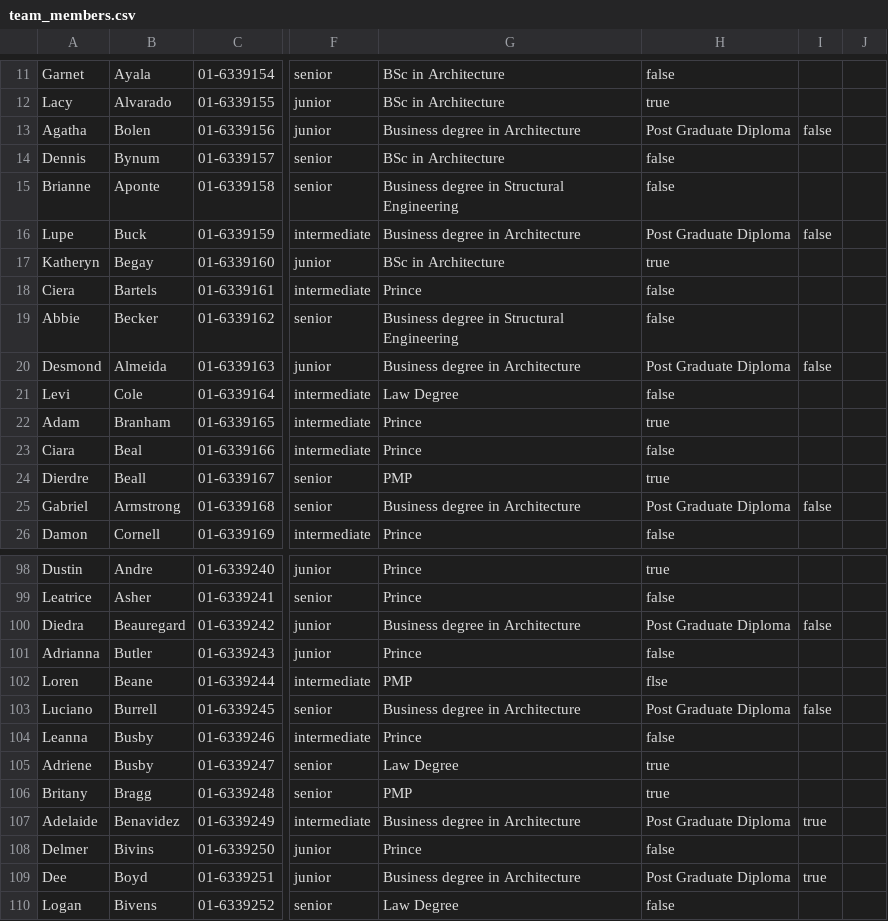
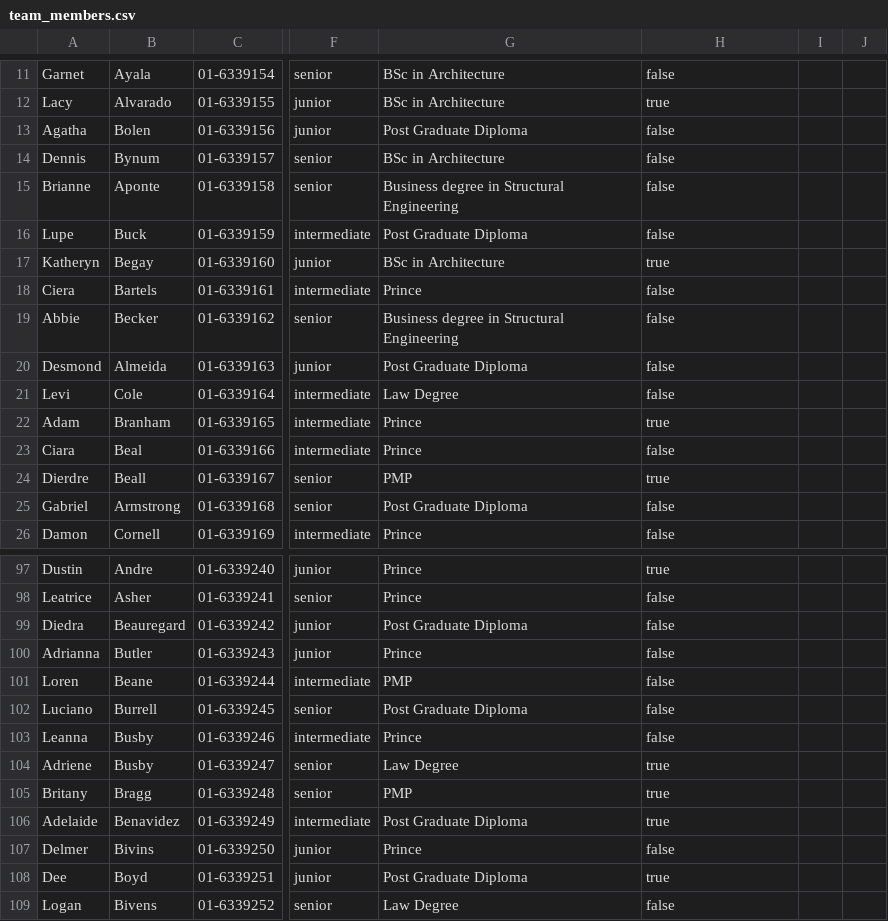
Before and after one commit to ewamarciniak/AR_app, a CSV file: script/team_members.csv, drawn as a sheet; only a part is shown, gaps mark what is left out; addresses are those after the commit; the diff covers the shown part only; the diff names each change by its address in the sheet, - before the commit and + after, or states it on an @@ line.

```diff
--- a/script/team_members.csv
+++ b/script/team_members.csv
-G13: Business degree in Architecture
+G13: Post Graduate Diploma
-H13: Post Graduate Diploma
+H13: false
-I13: false
+I13: (empty)
-G16: Business degree in Architecture
+G16: Post Graduate Diploma
-H16: Post Graduate Diploma
+H16: false
-I16: false
+I16: (empty)
-G20: Business degree in Architecture
+G20: Post Graduate Diploma
-H20: Post Graduate Diploma
+H20: false
-I20: false
+I20: (empty)
-G25: Business degree in Architecture
+G25: Post Graduate Diploma
-H25: Post Graduate Diploma
+H25: false
-I25: false
+I25: (empty)
-G99: Business degree in Architecture
+G99: Post Graduate Diploma
-H99: Post Graduate Diploma
+H99: false
-I99: false
+I99: (empty)
-H101: flse
+H101: false
-G102: Business degree in Architecture
+G102: Post Graduate Diploma
-H102: Post Graduate Diploma
+H102: false
-I102: false
+I102: (empty)
-G106: Business degree in Architecture
+G106: Post Graduate Diploma
-H106: Post Graduate Diploma
+H106: true
-I106: true
+I106: (empty)
-G108: Business degree in Architecture
+G108: Post Graduate Diploma
-H108: Post Graduate Diploma
+H108: true
-I108: true
+I108: (empty)
```
Also changed, not shown: 1 removed row and 56 edited cells elsewhere in this file, script/addresses.csv, script/companies.csv, 9 other files.
